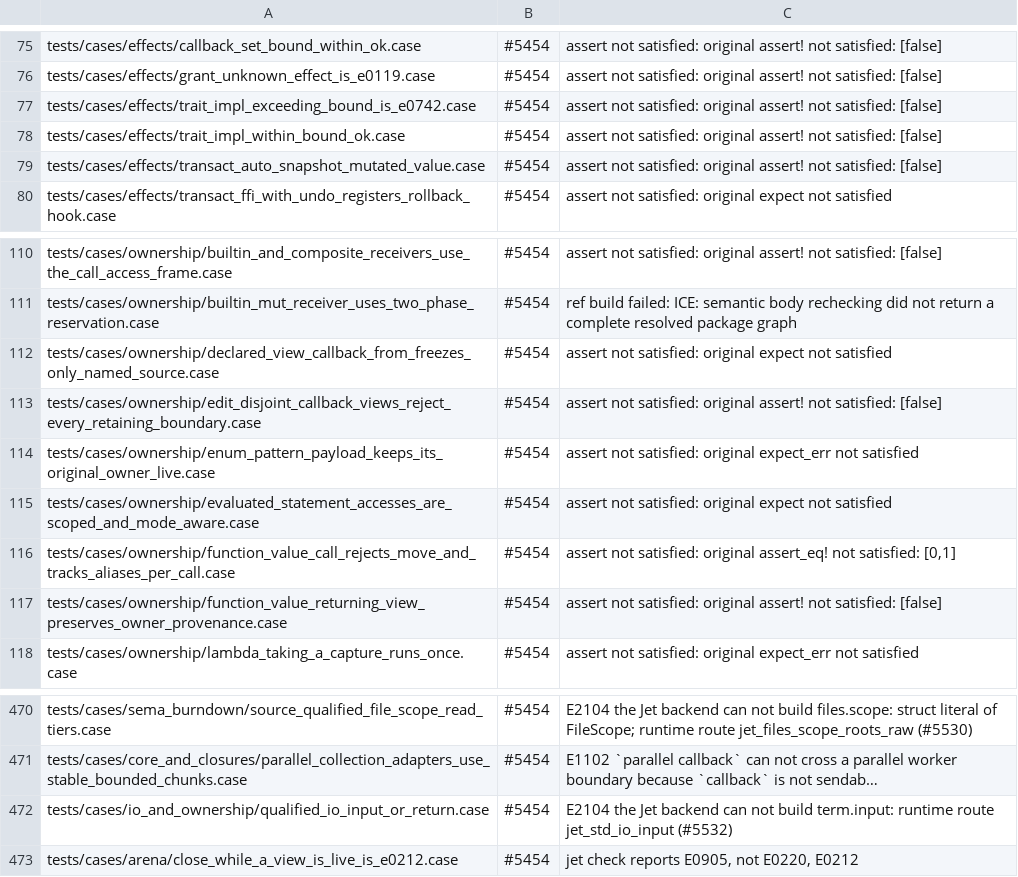
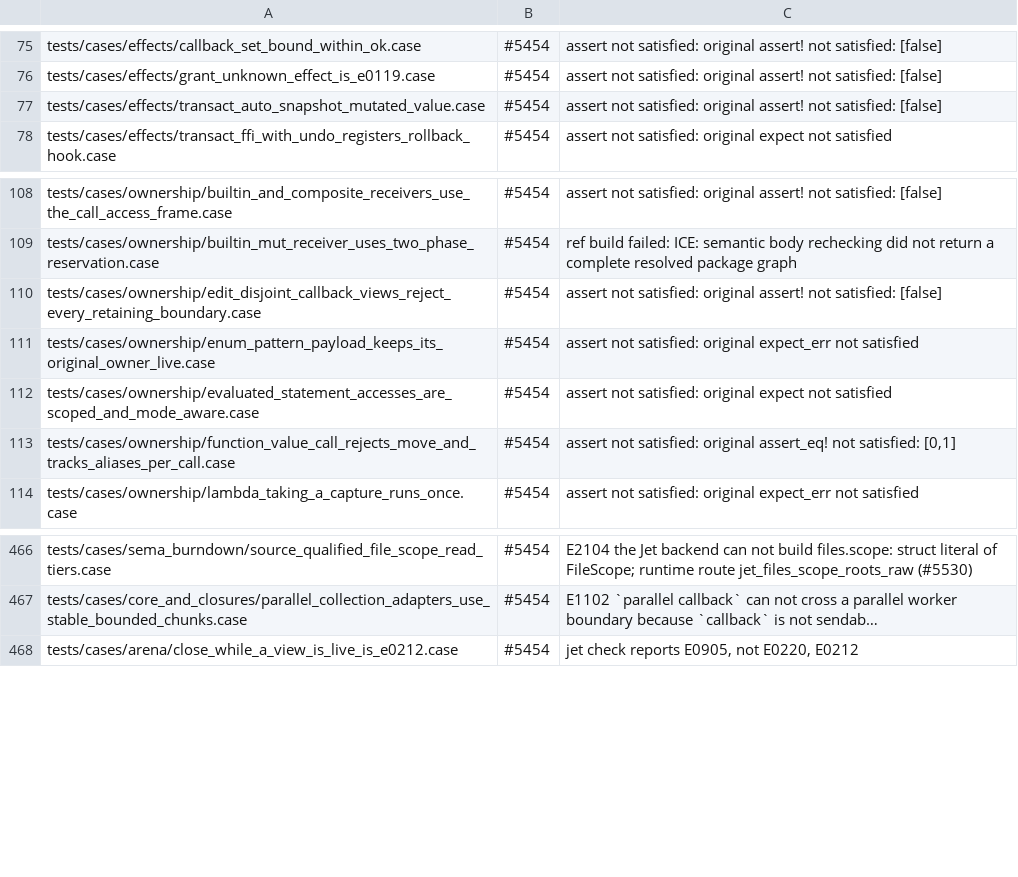
Before and after one commit to jet-language/jet, a TSV file: Tools/testkit/known-failing.tsv, drawn as a sheet; only a part is shown, gaps mark what is left out; long unchanged cells end in …; the diff names each change by its address in the sheet, - before the commit and + after, or states it on an @@ line.

Commit message:
sema: memory and ownership rows: deferred moves, ViewMut carriers, callable-local views, impl effect rows; term.input in Jet
Front-end fixes for these rows of Examples/features/memory and
tests/run/{ownership,io_and_ownership}:

- defer_move_at_scope_exit: `defer close(^log)` recorded its move at
  the defer, so a later read of `log.name` was E0121. A deferred move is
  now pending until its scope exits. Reads stay allowed, and a second move
  of the same place before the exit is E0121 at the later move, labelled at
  the defer (ui/defer_close_twice).
- declared_trait_from_allows_dyn_view_return_on_jit: when an impl method
  writes no effect row (`->`), it keeps its inferred row. The E0913 shape
  check now compares only its parameters and return; E0742 still checks
  the trait's bound.
- enums_and_mutable_aggregates_carry_view_provenance: moving a whole
  `ViewMut` carrier (`Edit{values: selected}`) moves the window, not the
  storage it edits. It is no longer E0201 "moved from borrowed storage" or
  E0212 against its own loan.
- function_values_keep_exact_view_owner_identity: a call through a
  callable local publishes its return views at the whole-call span. The
  return-view lookup now tries that span after the name span, so the call
  no longer falls into E2305. The stale `.case` marker next to the row is
  removed.
- returned_views: `View<str>` list elements are checked as string views,
  not as String (E0108).
- fixed_backing: a field read through an `AllocatorView` tag reads the
  tagged value's field (E0302). The row still waits on AllocNew lowering.
- local_cache: `Cell.new(None)` takes the owner's type arguments from the
  expected type when none are written (E0308). The row still waits on Cell
  lowering.
- SharedGuard.wait records `Time.Wait`, not `Time`: the wait reads no
  clock (E1803 on shared_condition and shared_guard_queue).
- Parser: owner type arguments (`List<Int>.try_with_capacity`) parse in a
  condition position. program_allocator's example now writes them on the
  owner.

term.input is now Core source (`terminal_prompt` then `readline`), as the
shipped Rust leaf behaved: a closed stream reads as an empty line. Its
Prelude row is source-owned, and the generated Core views are
regenerated. This makes qualified_io_input_or_return_{eof,lines} pass, and
the cases row qualified_io_input_or_return leaves known-failing.tsv.

```diff
--- a/Tools/testkit/known-failing.tsv
+++ b/Tools/testkit/known-failing.tsv
-row 77: tests/cases/effects/trait_impl_exceeding_bound_is_e0742.case | #5454 | assert not satisfied: original assert! not satisfied: [false]
-row 78: tests/cases/effects/trait_impl_within_bound_ok.case | #5454 | assert not satisfied: original assert! not satisfied: [false]
-row 112: tests/cases/ownership/declared_view_callback_from_freezes_only_named_source.case | #5454 | assert not satisfied: original expect not satisfied
-row 117: tests/cases/ownership/function_value_returning_view_preserves_owner_provenance.case | #5454 | assert not satisfied: original assert! not satisfied: [false]
-row 472: tests/cases/io_and_ownership/qualified_io_input_or_return.case | #5454 | E2104 the Jet backend can not build term.input: runtime route jet_std_io_input (#5532)
```
Also changed, not shown: 22 other files.
